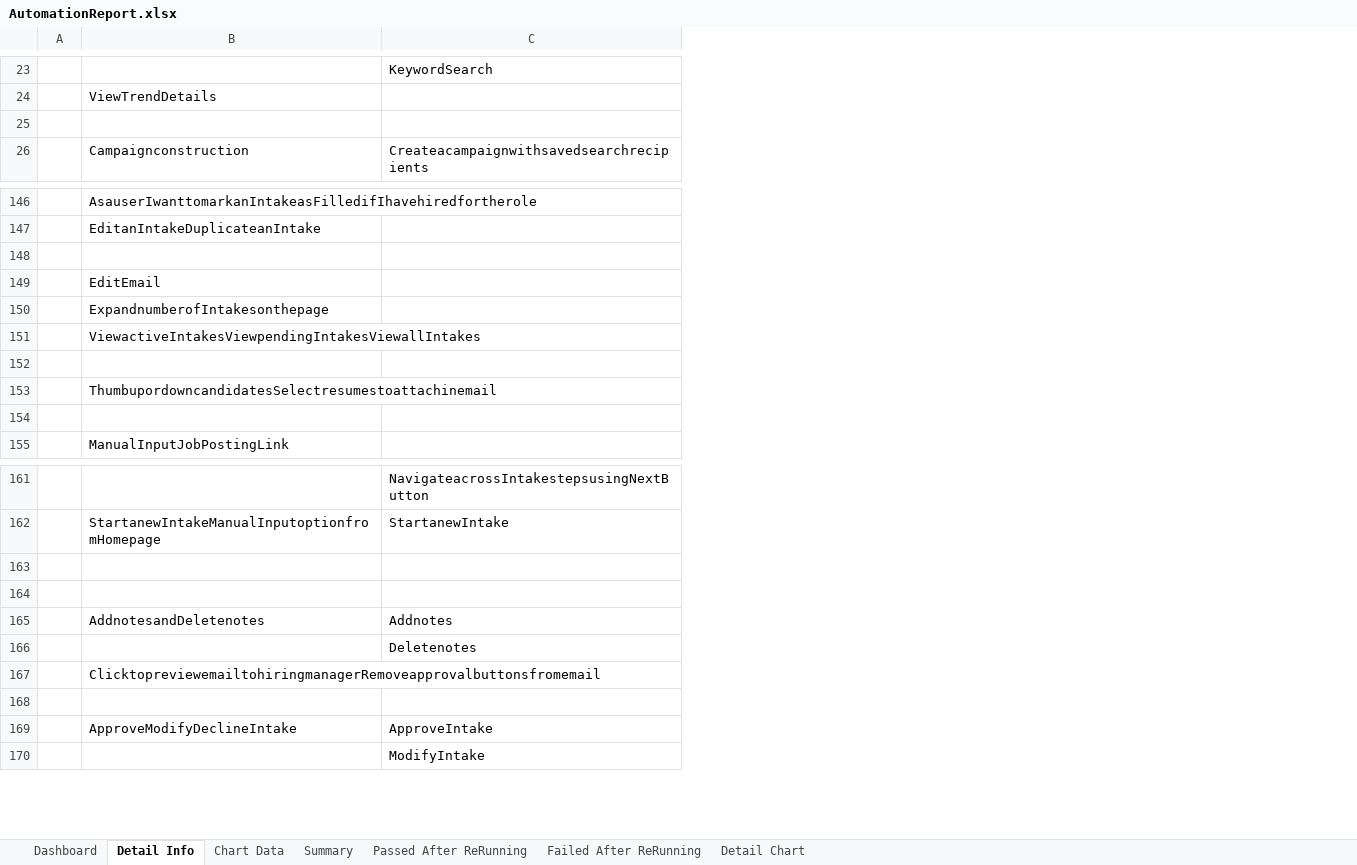
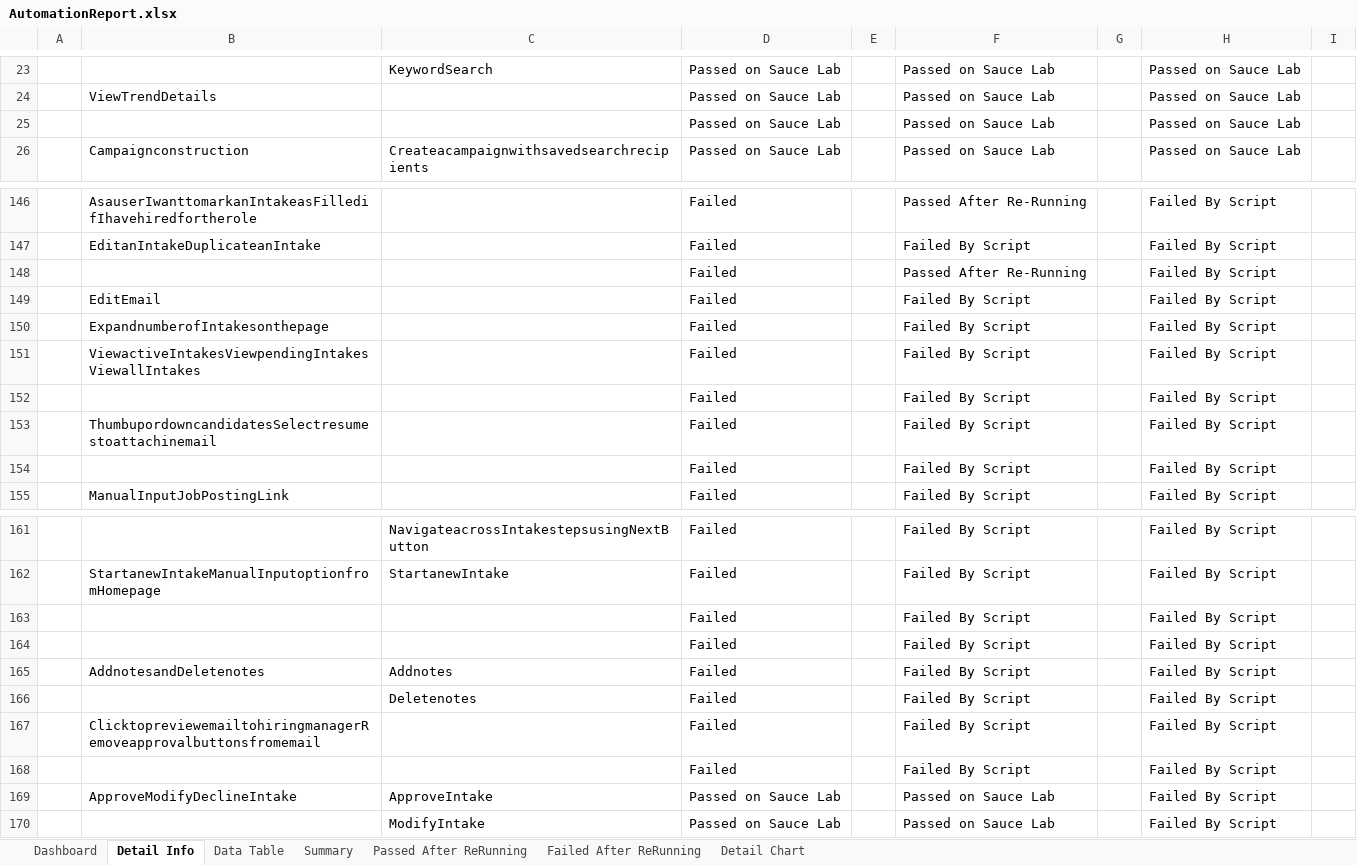
Before and after one commit to khiemcaokms/AutomationReport, an Excel workbook: src/Data/AutomationReport.xlsx, sheet Detail Info, drawn as a sheet; only a part is shown, gaps mark what is left out; values as stored, in another font and other column widths than the file's, no borders; the diff covers the shown part only; the diff names each change by its address in the sheet, - before the commit and + after, or states it on an @@ line.

Commit message:
fix-feed-data
change the flow to feed data

```diff
--- a/src/Data/AutomationReport.xlsx (sheet Detail Info)
+++ b/src/Data/AutomationReport.xlsx (sheet Detail Info)
-sheet tab: Chart Data
+sheet tab: Data Table
+column D, rows 23-26: all Passed on Sauce Lab; rows 146-155: all Failed; rows 161-170: Failed | Failed | Failed | Failed | Failed | Failed | Failed | Failed | Passed on Sauce Lab | Passed on Sauce Lab
+column E, empty
+column F, rows 23-26: all Passed on Sauce Lab; rows 146-155: Passed After Re-Running | Failed By Script | Passed After Re-Running | Failed By Script | Failed By Script | Failed By Script | Failed By Script | Failed By Script | Failed By Script | Failed By Script; rows 161-170: Failed By Script | Failed By Script | Failed By Script | Failed By Script | Failed By Script | Failed By Script | Failed By Script | Failed By Script | Passed on Sauce Lab | Passed on Sauce Lab
+column G, empty
+column H, rows 23-26: all Passed on Sauce Lab; rows 146-155: all Failed By Script; rows 161-170: all Failed By Script
+column I, empty
-row 25: (empty)
+row 25:  |  |  | Passed on Sauce Lab |  | Passed on Sauce Lab |  | Passed on Sauce Lab
-row 148: (empty)
+row 148:  |  |  | Failed |  | Passed After Re-Running |  | Failed By Script
-row 152: (empty)
+row 152:  |  |  | Failed |  | Failed By Script |  | Failed By Script
-row 154: (empty)
+row 154:  |  |  | Failed |  | Failed By Script |  | Failed By Script
-row 163: (empty)
+row 163:  |  |  | Failed |  | Failed By Script |  | Failed By Script
-row 164: (empty)
+row 164:  |  |  | Failed |  | Failed By Script |  | Failed By Script
-row 168: (empty)
+row 168:  |  |  | Failed |  | Failed By Script |  | Failed By Script
```
Also changed, not shown: 33 edited cells elsewhere in this sheet, sheet Data Table, charts or pictures, 4 other files.
